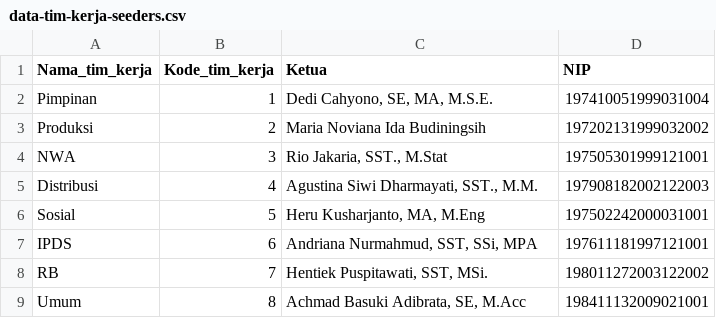
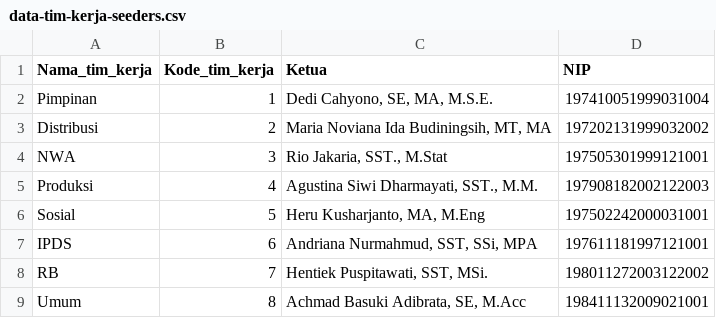
Before and after one commit to danang0202/SI-PERANG, a CSV file: database/data/data-tim-kerja-seeders.csv, drawn as a sheet.

Commit message:
fix: algoritma to filter data and some code

```diff
--- a/database/data/data-tim-kerja-seeders.csv
+++ b/database/data/data-tim-kerja-seeders.csv
@@ -2,5 +2,5 @@ Nama_tim_kerja,Kode_tim_kerja,Ketua,NIP
 Pimpinan,1,"Dedi Cahyono, SE, MA, M.S.E.",197410051999031004
-Produksi,2,"Maria Noviana Ida Budiningsih",197202131999032002
+Distribusi,2,"Maria Noviana Ida Budiningsih, MT, MA",197202131999032002
 NWA,3,"Rio Jakaria, SST., M.Stat",197505301999121001
-Distribusi,4,"Agustina Siwi Dharmayati, SST., M.M.",197908182002122003
+Produksi,4,"Agustina Siwi Dharmayati, SST., M.M.",197908182002122003
 Sosial,5,"Heru Kusharjanto, MA, M.Eng",197502242000031001
```
Also changed, not shown: 10 other files.
